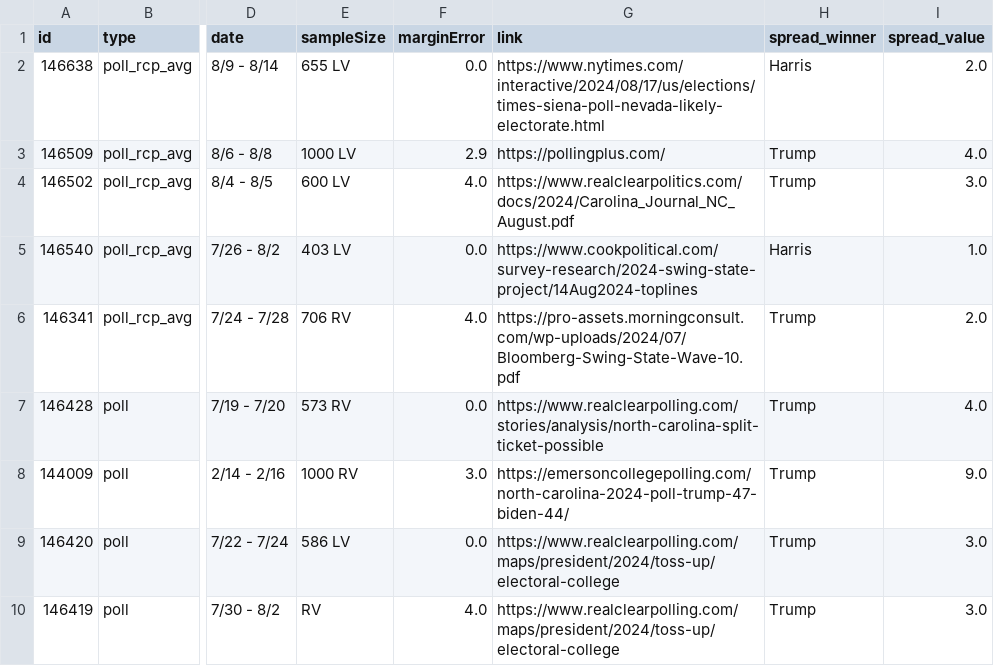
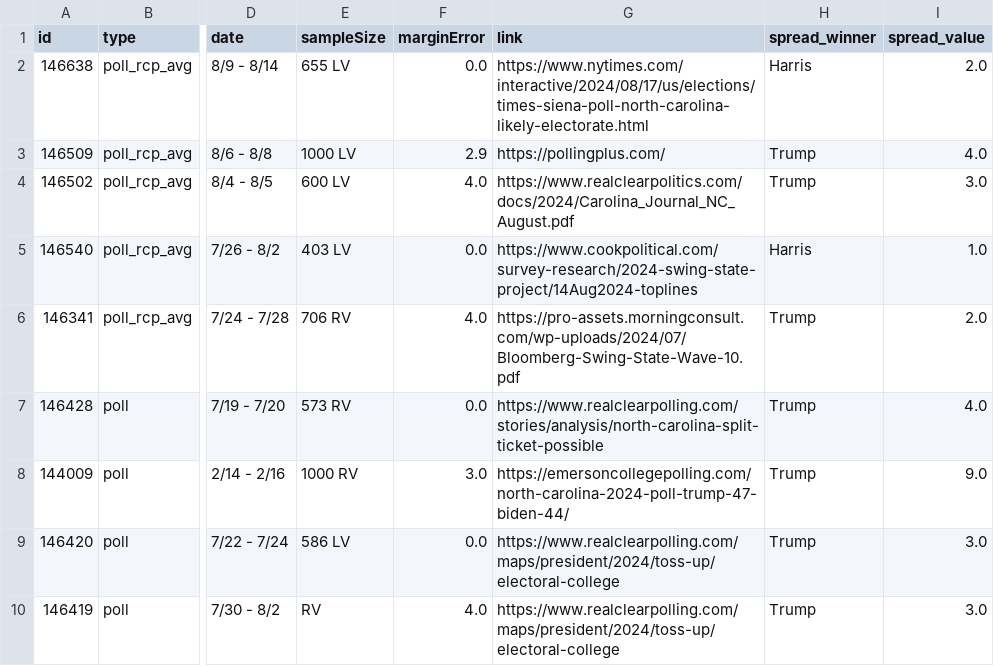
Before and after one commit to stiles/polls, a CSV file: data/polls/north_carolina.csv, drawn as a sheet; only a part is shown, gaps mark what is left out; the diff names each change by its address in the sheet, - before the commit and + after, or states it on an @@ line.

```diff
--- a/data/polls/north_carolina.csv
+++ b/data/polls/north_carolina.csv
-G2 (link): https://www.nytimes.com/interactive/2024/08/17/us/elections/times-siena-poll-nevada-likely-electorate.html
+G2 (link): https://www.nytimes.com/interactive/2024/08/17/us/elections/times-siena-poll-north-carolina-likely-electorate.html
```
Also changed, not shown: 7 other files.
